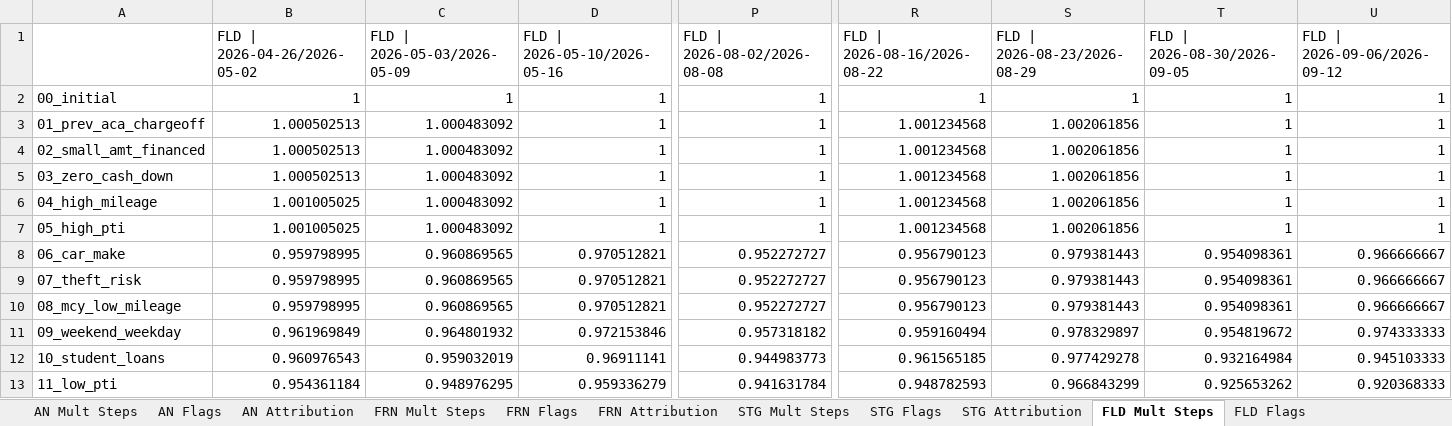
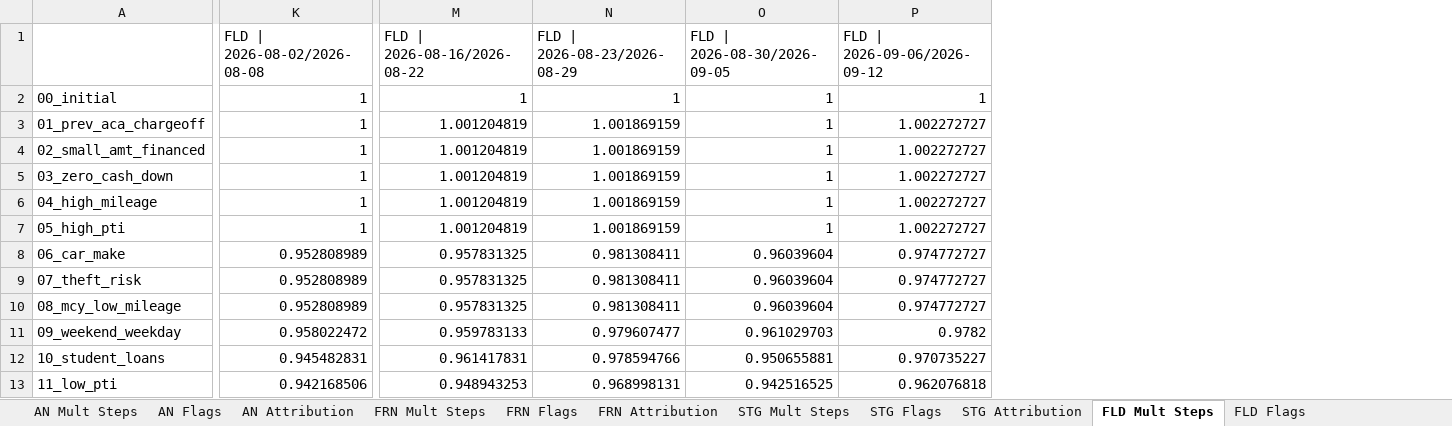
Before and after one commit to aca-ahmed-ali/ragu-los, an Excel workbook: RAGU LOS/all_lobs/output/nonkmx_gl_diagnostics.xlsx, sheet FLD Mult Steps, drawn as a sheet; only a part is shown, gaps mark what is left out; values as stored, in another font and other column widths than the file's, no borders; removed rows and columns are numbered as before the commit, all else as after; the diff covers the shown part only; the diff names each change by its address in the sheet, - before the commit and + after, or states it on an @@ line.

```diff
--- a/RAGU LOS/all_lobs/output/nonkmx_gl_diagnostics.xlsx (sheet FLD Mult Steps)
+++ b/RAGU LOS/all_lobs/output/nonkmx_gl_diagnostics.xlsx (sheet FLD Mult Steps)
-column B (FLD | 2026-04-26/2026-05-02), rows 2-13: 1 | 1.000502513 | 1.000502513 | 1.000502513 | 1.001005025 | 1.001005025 | 0.959798995 | 0.959798995 | 0.959798995 | 0.961969849 | 0.960976543 | 0.954361184
-column C (FLD | 2026-05-03/2026-05-09), rows 2-13: 1 | 1.000483092 | 1.000483092 | 1.000483092 | 1.000483092 | 1.000483092 | 0.960869565 | 0.960869565 | 0.960869565 | 0.964801932 | 0.959032019 | 0.948976295
-column D (FLD | 2026-05-10/2026-05-16), rows 2-13: 1 | 1 | 1 | 1 | 1 | 1 | 0.970512821 | 0.970512821 | 0.970512821 | 0.972153846 | 0.96911141 | 0.959336279
-M3:M7 (FLD | 2026-08-16/2026-08-22): 1.001234568
+M3:M7 (FLD | 2026-08-16/2026-08-22): 1.001204819
-N3:N7 (FLD | 2026-08-23/2026-08-29): 1.002061856
+N3:N7 (FLD | 2026-08-23/2026-08-29): 1.001869159
-P3:P7 (FLD | 2026-09-06/2026-09-12): 1
+P3:P7 (FLD | 2026-09-06/2026-09-12): 1.002272727
-K8:K10 (FLD | 2026-08-02/2026-08-08): 0.952272727
+K8:K10 (FLD | 2026-08-02/2026-08-08): 0.952808989
-M8:M10 (FLD | 2026-08-16/2026-08-22): 0.956790123
+M8:M10 (FLD | 2026-08-16/2026-08-22): 0.957831325
-N8:N10 (FLD | 2026-08-23/2026-08-29): 0.979381443
+N8:N10 (FLD | 2026-08-23/2026-08-29): 0.981308411
-O8:O10 (FLD | 2026-08-30/2026-09-05): 0.954098361
+O8:O10 (FLD | 2026-08-30/2026-09-05): 0.96039604
-P8:P10 (FLD | 2026-09-06/2026-09-12): 0.966666667
+P8:P10 (FLD | 2026-09-06/2026-09-12): 0.974772727
-K11 (FLD | 2026-08-02/2026-08-08): 0.957318182
+K11 (FLD | 2026-08-02/2026-08-08): 0.958022472
-M11 (FLD | 2026-08-16/2026-08-22): 0.959160494
+M11 (FLD | 2026-08-16/2026-08-22): 0.959783133
-N11 (FLD | 2026-08-23/2026-08-29): 0.978329897
+N11 (FLD | 2026-08-23/2026-08-29): 0.979607477
-O11 (FLD | 2026-08-30/2026-09-05): 0.954819672
+O11 (FLD | 2026-08-30/2026-09-05): 0.961029703
-P11 (FLD | 2026-09-06/2026-09-12): 0.974333333
+P11 (FLD | 2026-09-06/2026-09-12): 0.9782
-K12 (FLD | 2026-08-02/2026-08-08): 0.944983773
+K12 (FLD | 2026-08-02/2026-08-08): 0.945482831
-M12 (FLD | 2026-08-16/2026-08-22): 0.961565185
+M12 (FLD | 2026-08-16/2026-08-22): 0.961417831
-N12 (FLD | 2026-08-23/2026-08-29): 0.977429278
+N12 (FLD | 2026-08-23/2026-08-29): 0.978594766
-O12 (FLD | 2026-08-30/2026-09-05): 0.932164984
+O12 (FLD | 2026-08-30/2026-09-05): 0.950655881
-P12 (FLD | 2026-09-06/2026-09-12): 0.945103333
+P12 (FLD | 2026-09-06/2026-09-12): 0.970735227
-K13 (FLD | 2026-08-02/2026-08-08): 0.941631784
+K13 (FLD | 2026-08-02/2026-08-08): 0.942168506
-M13 (FLD | 2026-08-16/2026-08-22): 0.948782593
+M13 (FLD | 2026-08-16/2026-08-22): 0.948943253
-N13 (FLD | 2026-08-23/2026-08-29): 0.966843299
+N13 (FLD | 2026-08-23/2026-08-29): 0.968998131
-O13 (FLD | 2026-08-30/2026-09-05): 0.925653262
+O13 (FLD | 2026-08-30/2026-09-05): 0.942516525
-P13 (FLD | 2026-09-06/2026-09-12): 0.920368333
+P13 (FLD | 2026-09-06/2026-09-12): 0.962076818
```
Also changed, not shown: 2 added columns, 2 removed columns and 68 edited cells elsewhere in this sheet, sheet STG Mult Steps, sheet FRN Mult Steps, sheet AN Mult Steps, sheet STG Attribution, sheet FRN Attribution, sheet STG Flags, 9 more sheets, RAGU LOS/all_lobs/output/barebones_ragu.xlsx, RAGU LOS/all_lobs/output/dealer_group_ragu.xlsx, 27 other files.
